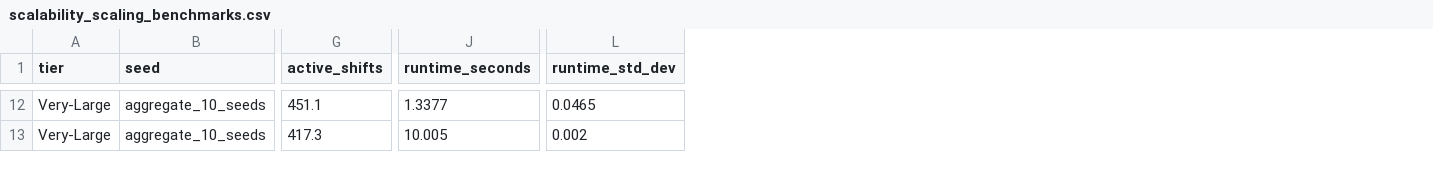
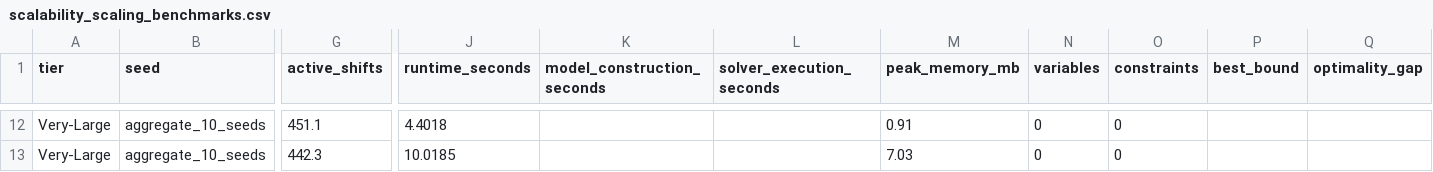
Before and after one commit to git791/Ordivanta, a CSV file: data/benchmark_results/scalability_scaling_benchmarks.csv, drawn as a sheet; only a part is shown, gaps mark what is left out; removed rows and columns are numbered as before the commit, all else as after; the diff covers the shown part only; the diff names each change by its address in the sheet, - before the commit and + after, or states it on an @@ line.

```diff
--- a/data/benchmark_results/scalability_scaling_benchmarks.csv
+++ b/data/benchmark_results/scalability_scaling_benchmarks.csv
+column K (model_construction_seconds), empty
+column L (solver_execution_seconds), empty
+column M (peak_memory_mb), rows 12-13: 0.91 | 7.03
+column N (variables), rows 12-13: 0 | 0
+column O (constraints), rows 12-13: 0 | 0
+column P (best_bound), empty
+column Q (optimality_gap), empty
-column L (runtime_std_dev), rows 12-13: 0.0465 | 0.002
-J12 (runtime_seconds): 1.3377
+J12 (runtime_seconds): 4.4018
-G13 (active_shifts): 417.3
+G13 (active_shifts): 442.3
-J13 (runtime_seconds): 10.005
+J13 (runtime_seconds): 10.0185
```
Also changed, not shown: 24 edited cells elsewhere in this file, data/benchmark_results/module1_shift_benchmarks.csv, 25 other files.
